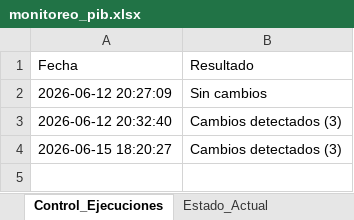
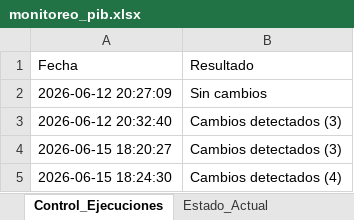
Before and after one commit to armendarizantonio14-oss/monitor-inegi-pib, an Excel workbook: monitoreo_pib.xlsx, sheet Control_Ejecuciones, drawn as a sheet; values as stored, in another font and other column widths than the file's, no borders; the diff names each change by its address in the sheet, - before the commit and + after, or states it on an @@ line.

```diff
--- a/monitoreo_pib.xlsx (sheet Control_Ejecuciones)
+++ b/monitoreo_pib.xlsx (sheet Control_Ejecuciones)
+row 5: 2026-06-15 18:24:30 | Cambios detectados (4)
```
Also changed, not shown: sheet Cambios_Historicos, 1 other file.
